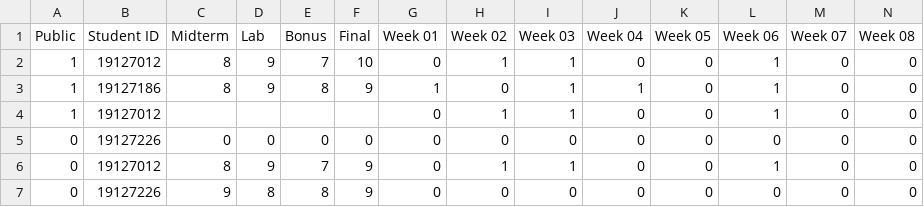
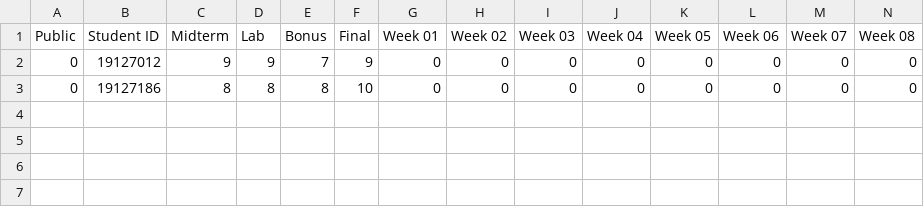
Before and after one commit to VuBinh2k1/CS162FinalProject, a CSV file: data/course/2020-2/process/BAA00101_19CLC1.csv, drawn as a sheet; only a part is shown; removed rows and columns are numbered as before the commit, all else as after; rows hold the shown columns only; the diff names each change by its address in the sheet, - before the commit and + after, or states it on an @@ line.

Commit message:
[UPDATE]: auto make schedule csv_file schedule(path,def_schedule,course_id,course_cs);

```diff
--- a/data/course/2020-2/process/BAA00101_19CLC1.csv
+++ b/data/course/2020-2/process/BAA00101_19CLC1.csv
-row 2: 1 | 19127012 | 8 | 9 | 7 | 10 | 0 | 1 | 1 | 0 | 0 | 1 | 0 | 0
-row 3: 1 | 19127186 | 8 | 9 | 8 | 9 | 1 | 0 | 1 | 1 | 0 | 1 | 0 | 0
-row 4: 1 | 19127012 |  |  |  |  | 0 | 1 | 1 | 0 | 0 | 1 | 0 | 0
-B2 (Student ID): 19127226
+B2 (Student ID): 19127012
-C2 (Midterm): 0
+C2 (Midterm): 9
-D2 (Lab): 0
+D2 (Lab): 9
-E2 (Bonus): 0
+E2 (Bonus): 7
-F2 (Final): 0
+F2 (Final): 9
-row 6: 0 | 19127012 | 8 | 9 | 7 | 9 | 0 | 1 | 1 | 0 | 0 | 1 | 0 | 0
-B3 (Student ID): 19127226
+B3 (Student ID): 19127186
-C3 (Midterm): 9
+C3 (Midterm): 8
-F3 (Final): 9
+F3 (Final): 10
```
Also changed, not shown: 10 other files.
